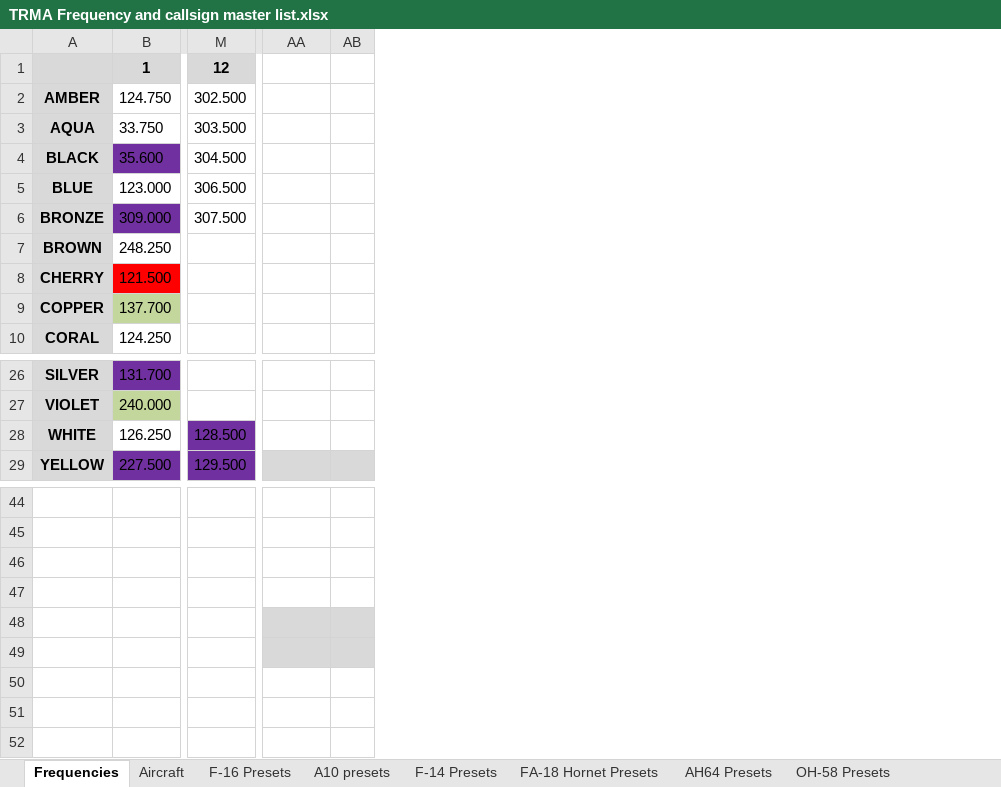
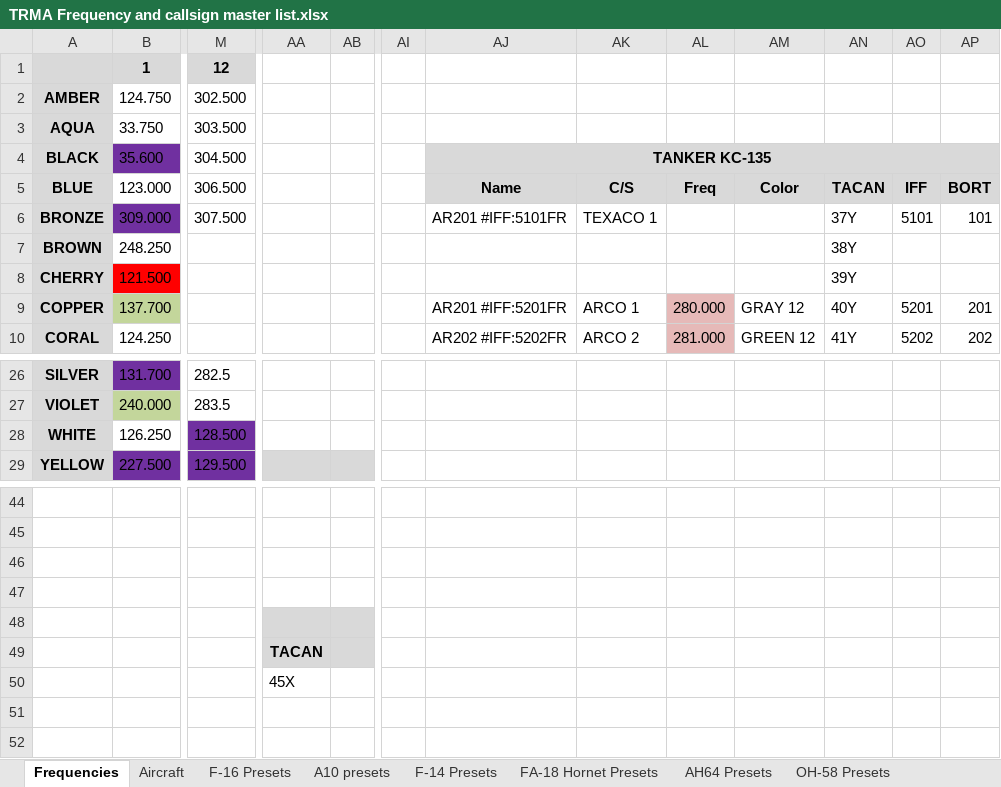
Before and after one commit to 132nd-vWing/TRMA-Brief, an Excel workbook: COMMUNICATIONS/TRMA Frequency and callsign master list.xlsx, sheet Frequencies, drawn as a sheet; only a part is shown, gaps mark what is left out; values as stored, in another font and other column widths than the file's, no borders; removed rows and columns are numbered as before the commit, all else as after; the diff covers the shown part only; the diff names each change by its address in the sheet, - before the commit and + after, or states it on an @@ line.

Commit message:
chg: Added info about tankers in freq master list

```diff
--- a/COMMUNICATIONS/TRMA Frequency and callsign master list.xlsx (sheet Frequencies)
+++ b/COMMUNICATIONS/TRMA Frequency and callsign master list.xlsx (sheet Frequencies)
-column AB, empty
+column AB, empty
+column AI, empty
+column AJ, rows 4-10: TANKER KC-135 | Name | AR201 #IFF:5101FR |  |  | AR201 #IFF:5201FR | AR202 #IFF:5202FR
+column AK, rows 5-10: C/S | TEXACO 1 |  |  | ARCO 1 | ARCO 2
+column AL, rows 5-10: Freq |  |  |  | 280.000 | 281.000
+column AM, rows 5-10: Color |  |  |  | GRAY 12 | GREEN 12
+column AN, rows 5-10: TACAN | 37Y | 38Y | 39Y | 40Y | 41Y
+column AO, rows 5-10: IFF | 5101 |  |  | 5201 | 5202
+column AP, rows 5-10: BORT | 101 |  |  | 201 | 202
-M26: (empty)
+M26: 282.5
-M27: (empty)
+M27: 283.5
-AA49: (empty)
+AA49: TACAN
-AA50: (empty)
+AA50: 45X
```
Also changed, not shown: 26 edited cells, cell formats and merged cells elsewhere in this sheet, sheet Aircraft.
